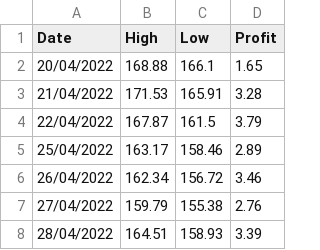
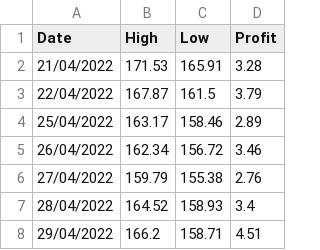
Before and after one commit to Pabloaliaga1995/Market-Stock-Project, a CSV file: Data/Last_Ticker_info.csv, drawn as a sheet.

```diff
--- a/Data/Last_Ticker_info.csv
+++ b/Data/Last_Ticker_info.csv
@@ -1,3 +1,2 @@
 Date,High,Low,Profit
-20/04/2022,168.88,166.1,1.65
 21/04/2022,171.53,165.91,3.28
@@ -7,2 +6,3 @@ Date,High,Low,Profit
 27/04/2022,159.79,155.38,2.76
-28/04/2022,164.51,158.93,3.39
+28/04/2022,164.52,158.93,3.4
+29/04/2022,166.2,158.71,4.51
```
Also changed, not shown: Data/Total_Ticker_info.csv.
